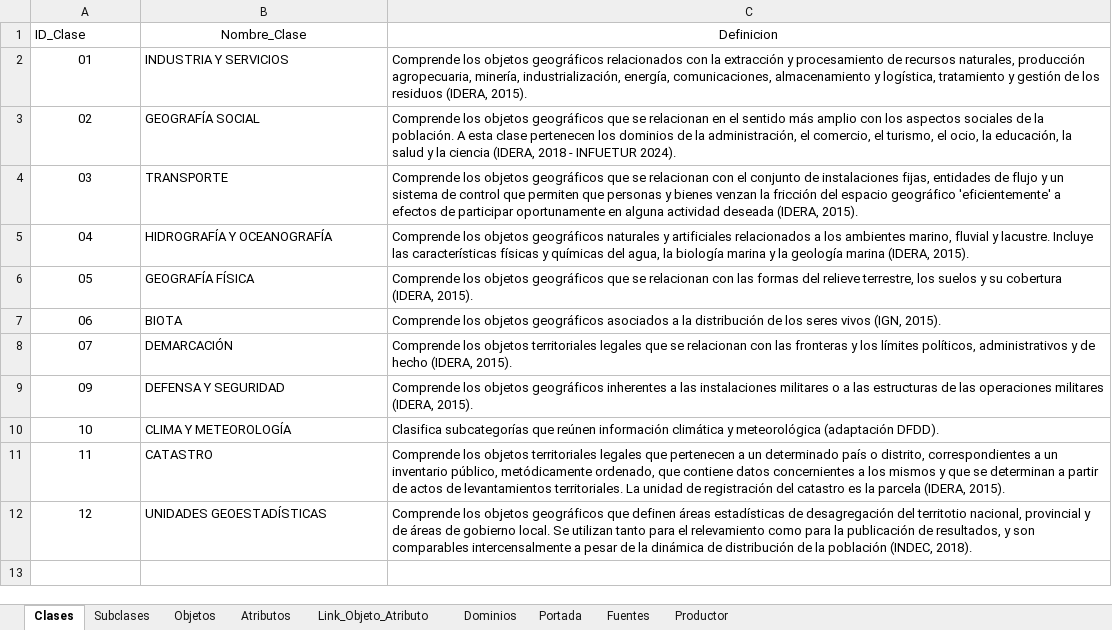
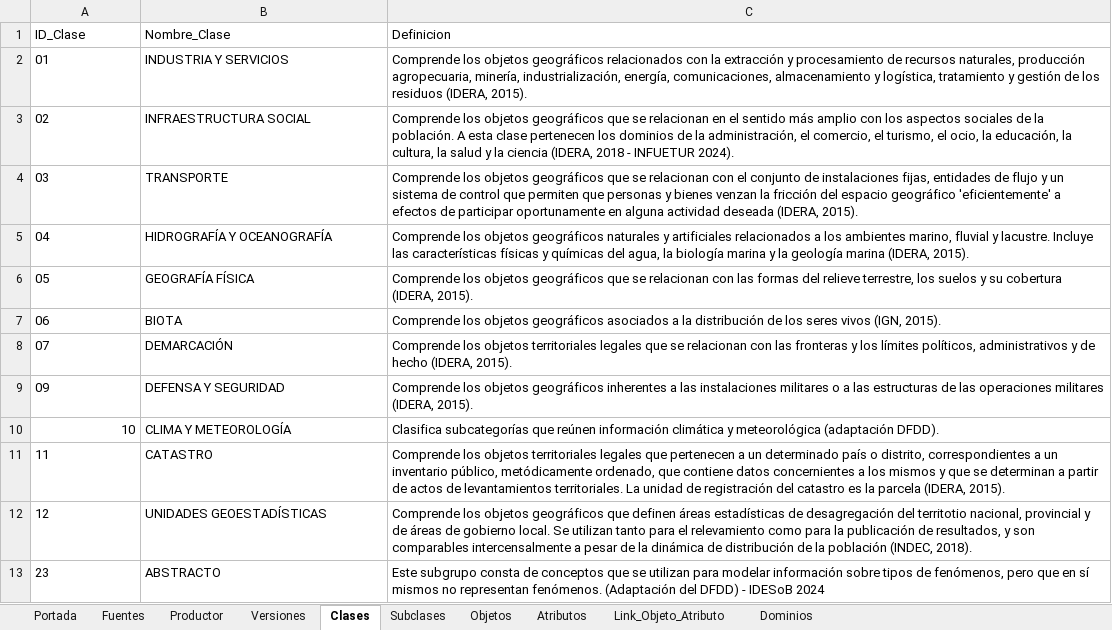
Before and after one commit to IDETDF/VisorCatalogoObjetos, an Excel workbook: Catalogo_Normalizado.xlsx, sheet Clases, drawn as a sheet; values as stored, in another font and other column widths than the file's, no borders; the diff names each change by its address in the sheet, - before the commit and + after, or states it on an @@ line.

Commit message:
Actualizacion a version 2.2 del catalogo

```diff
--- a/Catalogo_Normalizado.xlsx (sheet Clases)
+++ b/Catalogo_Normalizado.xlsx (sheet Clases)
+sheet tab: Versiones
@@ sheet tab order changed: Portada | Fuentes | Productor | Versiones | Clases | Subclases | Objetos | Atributos | Link_Objeto_Atributo | Dominios @@
-B1:C1 alignment: center
+B1:C1 alignment: left
-A2:A9 alignment: center
+A2:A9 alignment: left
-B3 (Nombre_Clase): GEOGRAFÍA SOCIAL
+B3 (Nombre_Clase): INFRAESTRUCTURA SOCIAL
-C3 (Definicion): …educación, la salud y…
+C3 (Definicion): …educación, la cultura, la salud y…
-A10 alignment: center
+A10 alignment: right
-A11:A12 alignment: center
+A11:A12 alignment: left
+row 13: 23 | ABSTRACTO | Este subgrupo consta de conceptos que se utilizan para modelar información sobre tipos de fenómenos, pero que en sí mismos no representan fenómenos. (Adaptación del DFDD) - IDESoB 2024
```
Also changed, not shown: sheet Link_Objeto_Atributo, sheet Objetos, sheet Dominios, sheet Atributos, sheet Subclases, sheet Productor, 2 more sheets, charts or pictures, 16 other files.
